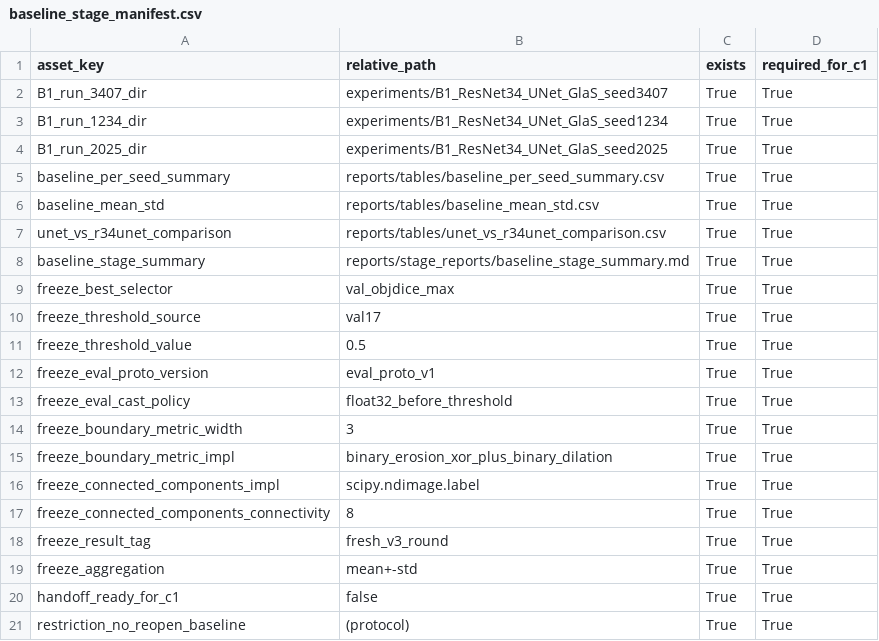
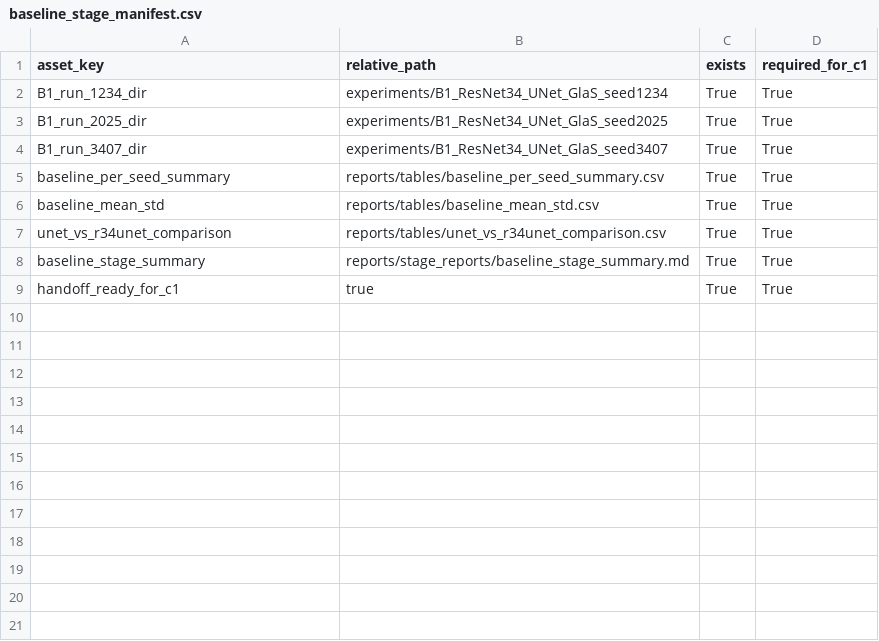
Before and after one commit to hyc-keep/new_plan, a CSV file: crc_gland_segmentation_project/reports/tables/baseline_stage_manifest.csv, drawn as a sheet.

```diff
--- a/crc_gland_segmentation_project/reports/tables/baseline_stage_manifest.csv
+++ b/crc_gland_segmentation_project/reports/tables/baseline_stage_manifest.csv
@@ -1,5 +1,5 @@
 asset_key,relative_path,exists,required_for_c1
-B1_run_3407_dir,experiments/B1_ResNet34_UNet_GlaS_seed3407,True,True
 B1_run_1234_dir,experiments/B1_ResNet34_UNet_GlaS_seed1234,True,True
 B1_run_2025_dir,experiments/B1_ResNet34_UNet_GlaS_seed2025,True,True
+B1_run_3407_dir,experiments/B1_ResNet34_UNet_GlaS_seed3407,True,True
 baseline_per_seed_summary,reports/tables/baseline_per_seed_summary.csv,True,True
@@ -8,14 +8,2 @@ unet_vs_r34unet_comparison,reports/tables/unet_vs_r34unet_comparison.csv,True,Tr
 baseline_stage_summary,reports/stage_reports/baseline_stage_summary.md,True,True
-freeze_best_selector,val_objdice_max,True,True
-freeze_threshold_source,val17,True,True
-freeze_threshold_value,0.5,True,True
-freeze_eval_proto_version,eval_proto_v1,True,True
-freeze_eval_cast_policy,float32_before_threshold,True,True
-freeze_boundary_metric_width,3,True,True
-freeze_boundary_metric_impl,binary_erosion_xor_plus_binary_dilation,True,True
-freeze_connected_components_impl,scipy.ndimage.label,True,True
-freeze_connected_components_connectivity,8,True,True
-freeze_result_tag,fresh_v3_round,True,True
-freeze_aggregation,mean+-std,True,True
-handoff_ready_for_c1,false,True,True
-restriction_no_reopen_baseline,(protocol),True,True
+handoff_ready_for_c1,true,True,True
```
Also changed, not shown: crc_gland_segmentation_project/reports/tables/baseline_mean_std.csv, crc_gland_segmentation_project/reports/tables/unet_vs_r34unet_comparison.csv, 43 other files.
